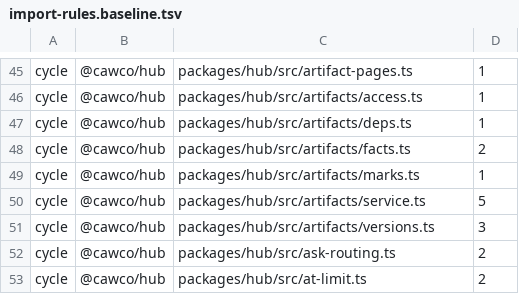
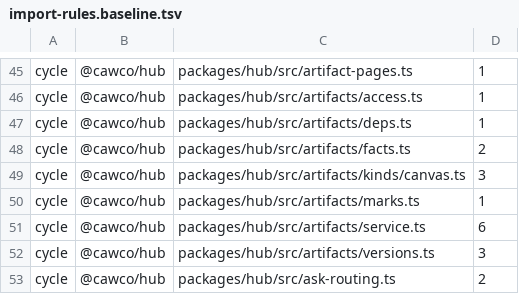
Before and after one commit to Bewinxed/cawco, a TSV file: scripts/import-rules.baseline.tsv, drawn as a sheet; only a part is shown, gaps mark what is left out; the shorter side is filled out with more unchanged rows.

```diff
--- a/scripts/import-rules.baseline.tsv
+++ b/scripts/import-rules.baseline.tsv
@@ -48,4 +48,5 @@ cycle	@cawco/hub	packages/hub/src/artifacts/deps.ts	1
 cycle	@cawco/hub	packages/hub/src/artifacts/facts.ts	2
+cycle	@cawco/hub	packages/hub/src/artifacts/kinds/canvas.ts	3
 cycle	@cawco/hub	packages/hub/src/artifacts/marks.ts	1
-cycle	@cawco/hub	packages/hub/src/artifacts/service.ts	5
+cycle	@cawco/hub	packages/hub/src/artifacts/service.ts	6
 cycle	@cawco/hub	packages/hub/src/artifacts/versions.ts	3
```
Also changed, not shown: scripts/escape-hatch-ratchet.baseline.tsv, 3 other files.
